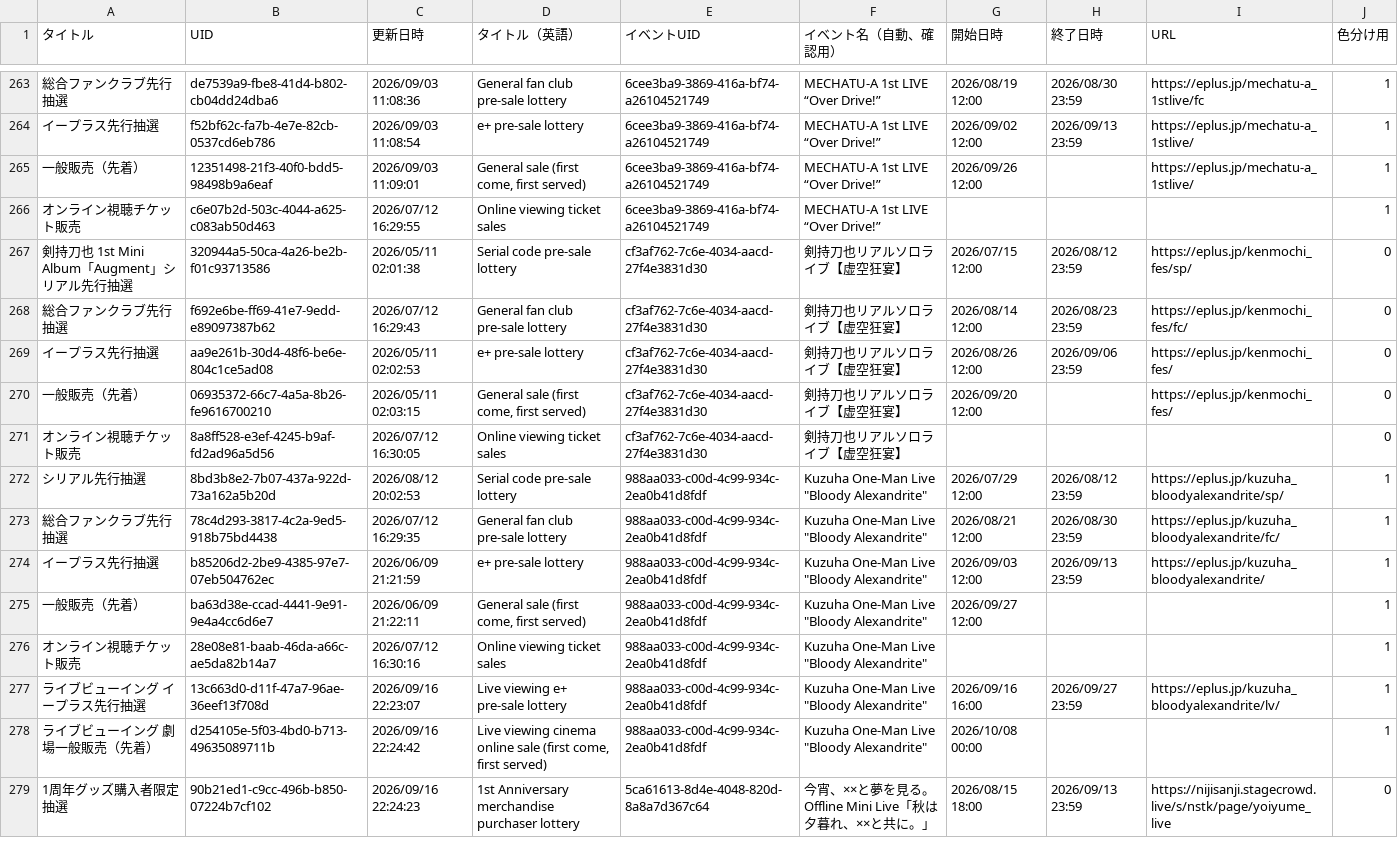
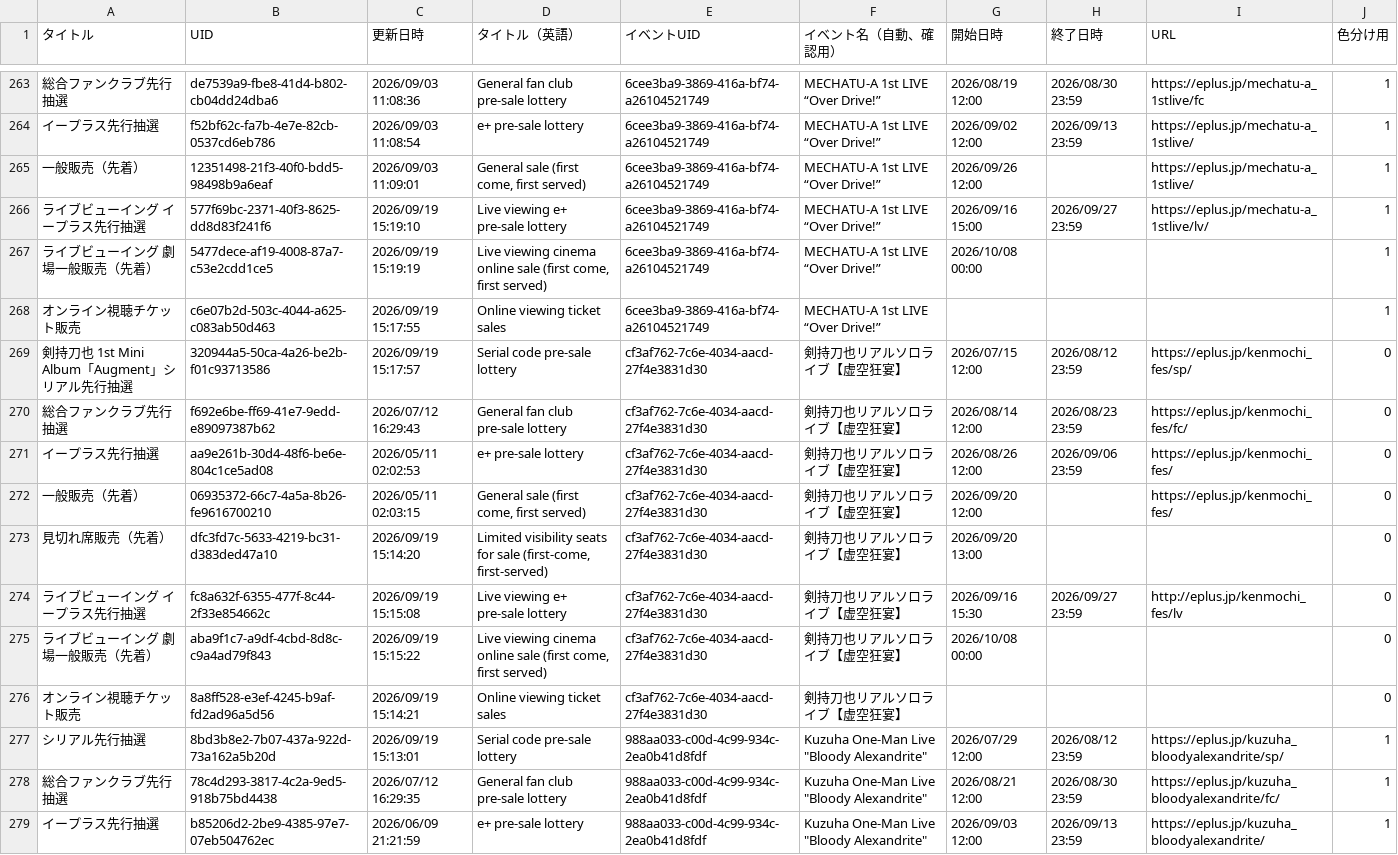
Before and after one commit to magicien/Nij.iCal, a CSV file: docs/data/tickets.csv, drawn as a sheet; only a part is shown, gaps mark what is left out; the shorter side is filled out with more unchanged rows; addresses are those after the commit; the diff names each change by its address in the sheet, - before the commit and + after, or states it on an @@ line.

```diff
--- a/docs/data/tickets.csv
+++ b/docs/data/tickets.csv
+row 266: ライブビューイング イープラス先行抽選 | 577f69bc-2371-40f3-8625-dd8d83f241f6 | 2026/09/19 15:19:10 | Live viewing e+ pre-sale lottery | 6cee3ba9-3869-416a-bf74-a26104521749 | MECHATU-A 1st LIVE “Over Drive!” | 2026/09/16 15:00 | 2026/09/27 23:59 | https://eplus.jp/mechatu-a_1stlive/lv/ | 1
+row 267: ライブビューイング 劇場一般販売（先着） | 5477dece-af19-4008-87a7-c53e2cdd1ce5 | 2026/09/19 15:19:19 | Live viewing cinema online sale (first come, first served) | 6cee3ba9-3869-416a-bf74-a26104521749 | MECHATU-A 1st LIVE “Over Drive!” | 2026/10/08 00:00 |  |  | 1
-C268 (更新日時): 2026/07/12 16:29:55
+C268 (更新日時): 2026/09/19 15:17:55
-C269 (更新日時): 2026/05/11 02:01:38
+C269 (更新日時): 2026/09/19 15:17:57
+row 273: 見切れ席販売（先着） | dfc3fd7c-5633-4219-bc31-d383ded47a10 | 2026/09/19 15:14:20 | Limited visibility seats for sale (first-come, first-served) | cf3af762-7c6e-4034-aacd-27f4e3831d30 | 剣持刀也リアルソロライブ【虚空狂宴】 | 2026/09/20 13:00 |  |  | 0
+row 274: ライブビューイング イープラス先行抽選 | fc8a632f-6355-477f-8c44-2f33e854662c | 2026/09/19 15:15:08 | Live viewing e+ pre-sale lottery | cf3af762-7c6e-4034-aacd-27f4e3831d30 | 剣持刀也リアルソロライブ【虚空狂宴】 | 2026/09/16 15:30 | 2026/09/27 23:59 | http://eplus.jp/kenmochi_fes/lv | 0
+row 275: ライブビューイング 劇場一般販売（先着） | aba9f1c7-a9df-4cbd-8d8c-c9a4ad79f843 | 2026/09/19 15:15:22 | Live viewing cinema online sale (first come, first served) | cf3af762-7c6e-4034-aacd-27f4e3831d30 | 剣持刀也リアルソロライブ【虚空狂宴】 | 2026/10/08 00:00 |  |  | 0
-C276 (更新日時): 2026/07/12 16:30:05
+C276 (更新日時): 2026/09/19 15:14:21
-C277 (更新日時): 2026/08/12 20:02:53
+C277 (更新日時): 2026/09/19 15:13:01
```
Also changed, not shown: 28 other files.
